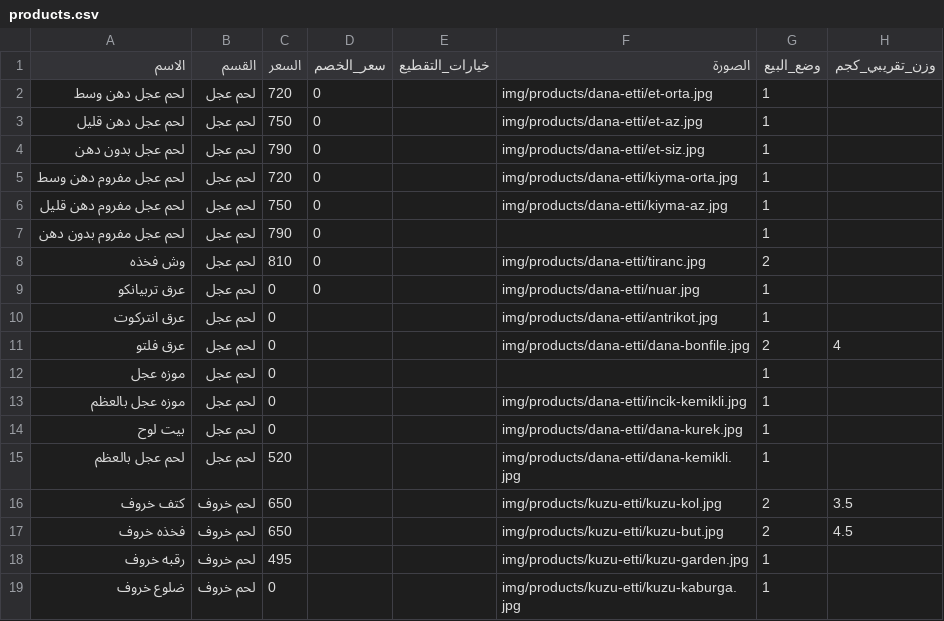
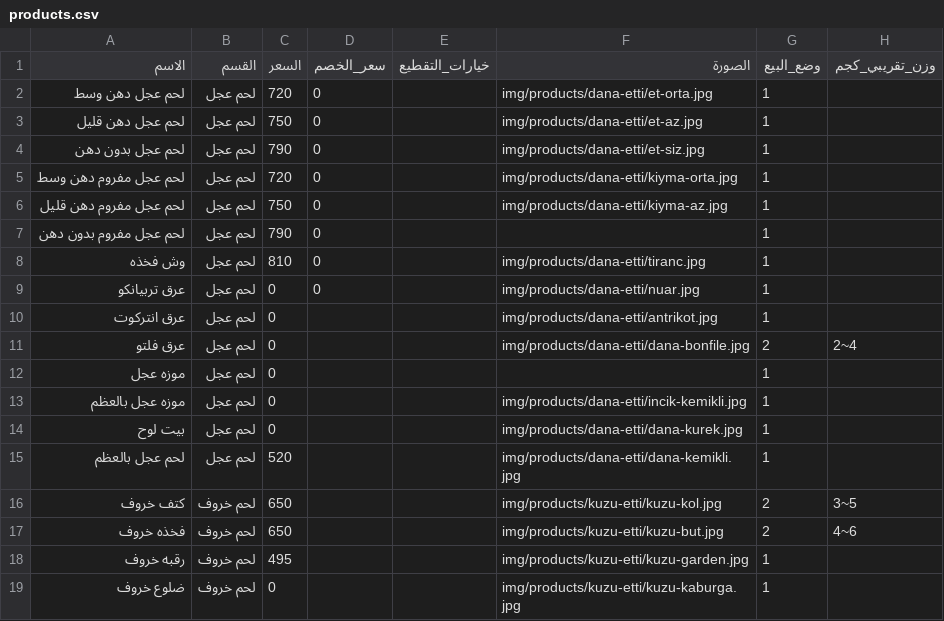
Before and after one commit to OuTy511/Elbereket-Ciftligi-Menu, a CSV file: data/products.csv, drawn as a sheet; only a part is shown.

Commit message:
تعديل موازين

```diff
--- a/data/products.csv
+++ b/data/products.csv
@@ -7,6 +7,6 @@
 لحم عجل مفروم بدون دهن,لحم عجل,790,0,,,1,
-وش فخذه,لحم عجل,810,0,,img/products/dana-etti/tiranc.jpg,2,
+وش فخذه,لحم عجل,810,0,,img/products/dana-etti/tiranc.jpg,1,
 عرق تربيانكو,لحم عجل,0,0,,img/products/dana-etti/nuar.jpg,1,
 عرق انتركوت,لحم عجل,0,,,img/products/dana-etti/antrikot.jpg,1,
-عرق فلتو,لحم عجل,0,,,img/products/dana-etti/dana-bonfile.jpg,2,4
+عرق فلتو,لحم عجل,0,,,img/products/dana-etti/dana-bonfile.jpg,2,2~4
 موزه عجل,لحم عجل,0,,,,1,
@@ -15,4 +15,4 @@
 لحم عجل بالعظم,لحم عجل,520,,,img/products/dana-etti/dana-kemikli.jpg,1,
-كتف خروف,لحم خروف,650,,,img/products/kuzu-etti/kuzu-kol.jpg,2,3.5
-فخذه خروف,لحم خروف,650,,,img/products/kuzu-etti/kuzu-but.jpg,2,4.5
+كتف خروف,لحم خروف,650,,,img/products/kuzu-etti/kuzu-kol.jpg,2,3~5
+فخذه خروف,لحم خروف,650,,,img/products/kuzu-etti/kuzu-but.jpg,2,4~6
 رقبه خروف,لحم خروف,495,,,img/products/kuzu-etti/kuzu-garden.jpg,1,
```
